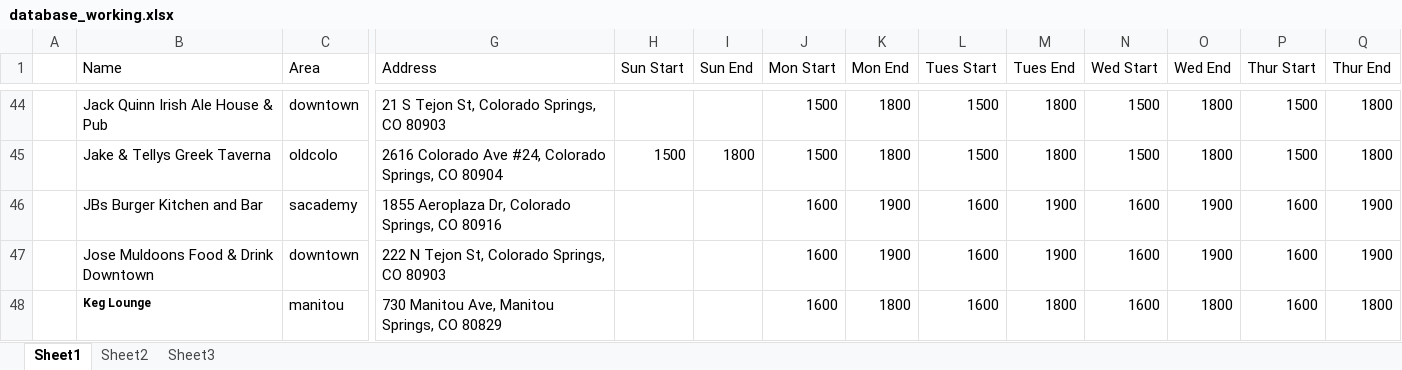
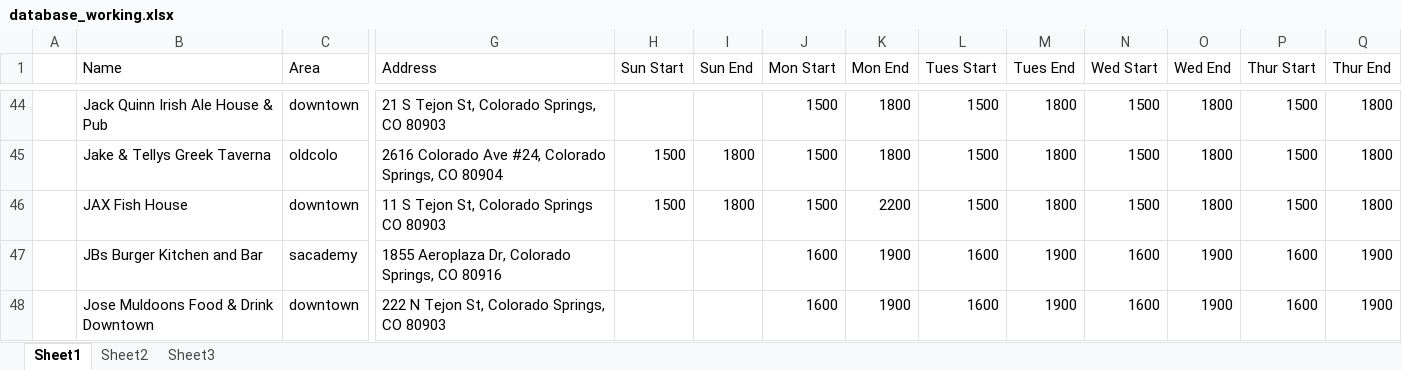
Before and after one commit to christian-lorange/hh_colospring, an Excel workbook: database_working.xlsx, sheet Sheet1, drawn as a sheet; only a part is shown, gaps mark what is left out; the shorter side is filled out with more unchanged rows; values as stored, in another font and other column widths than the file's, no borders; rows hold the shown columns only; the diff names each change by its address in the sheet, - before the commit and + after, or states it on an @@ line.

```diff
--- a/database_working.xlsx (sheet Sheet1)
+++ b/database_working.xlsx (sheet Sheet1)
+row 46:  | JAX Fish House | downtown | 11 S Tejon St, Colorado Springs CO 80903 | 1500 | 1800 | 1500 | 2200 | 1500 | 1800 | 1500 | 1800 | 1500 | 1800
```
Also changed, not shown: 11 other files.
